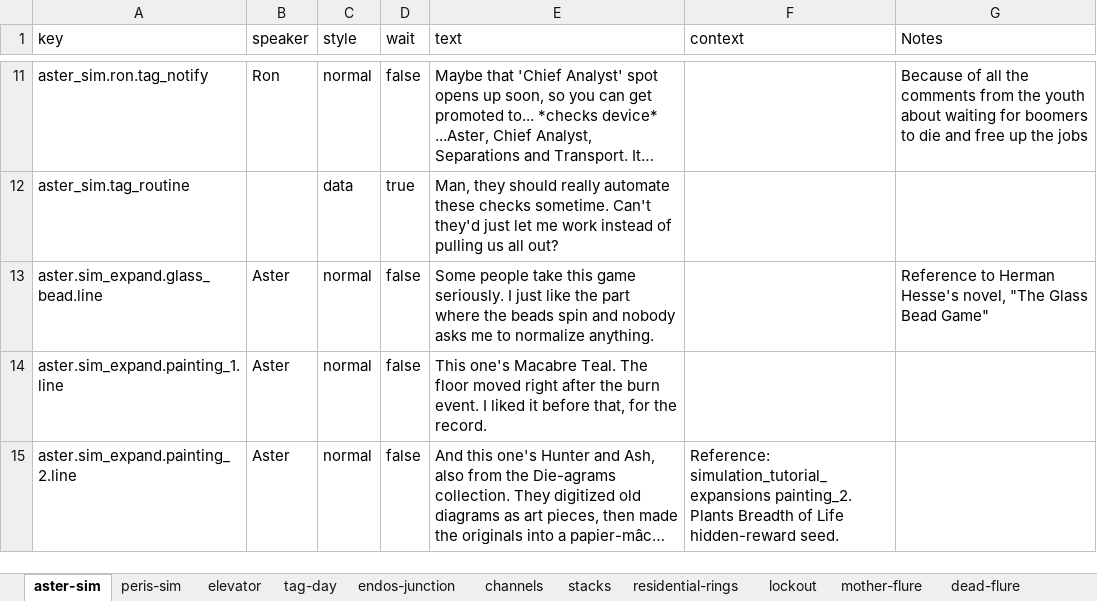
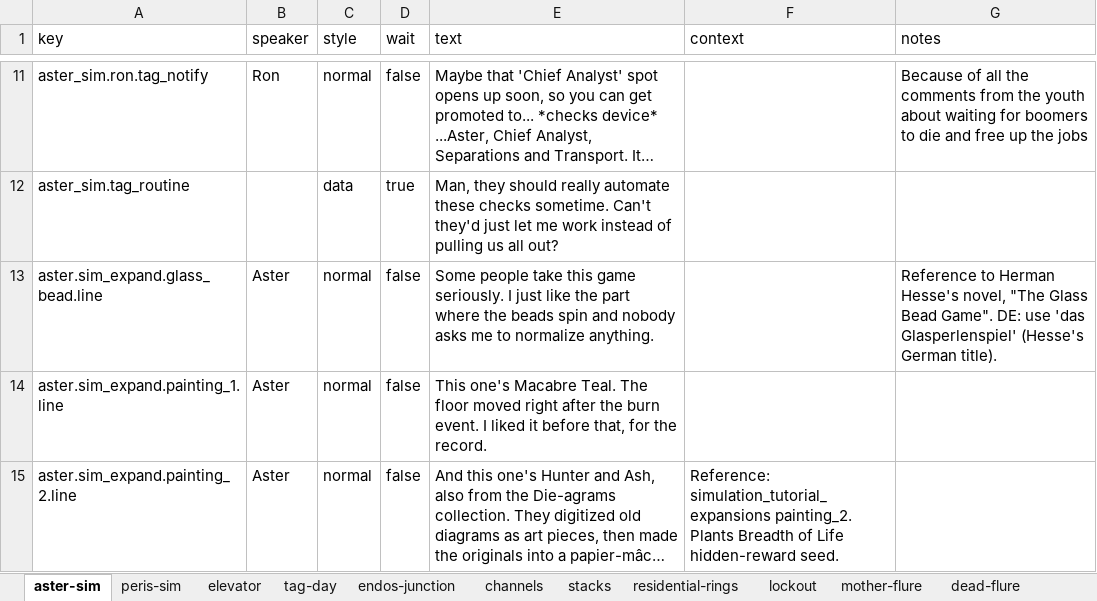
Before and after one commit to MyStarrySpace/ToRustAsWeFall, an Excel workbook: to-rust-as-we-fall/data/dialogue/en/act1.xlsx, sheet aster-sim, drawn as a sheet; only a part is shown, gaps mark what is left out; long unchanged cells end in …; values as stored, in another font and other column widths than the file's, no borders; the diff covers the shown part only; the diff names each change by its address in the sheet, - before the commit and + after, or states it on an @@ line.

```diff
--- a/to-rust-as-we-fall/data/dialogue/en/act1.xlsx (sheet aster-sim)
+++ b/to-rust-as-we-fall/data/dialogue/en/act1.xlsx (sheet aster-sim)
-G1: Notes
+G1: notes
-G13 (notes): …Glass Bead Game"
+G13 (notes): …Glass Bead Game". DE: use 'das Glasperlenspiel' (Hesse's German title).
```
Also changed, not shown: 1 added row and 2 edited cells elsewhere in this sheet, sheet gnawer-dodge, sheet elevator, sheet lockout, sheet mother-flure, sheet peris-sim, sheet residential-rings, 1 more sheet, other sheet tabs.
